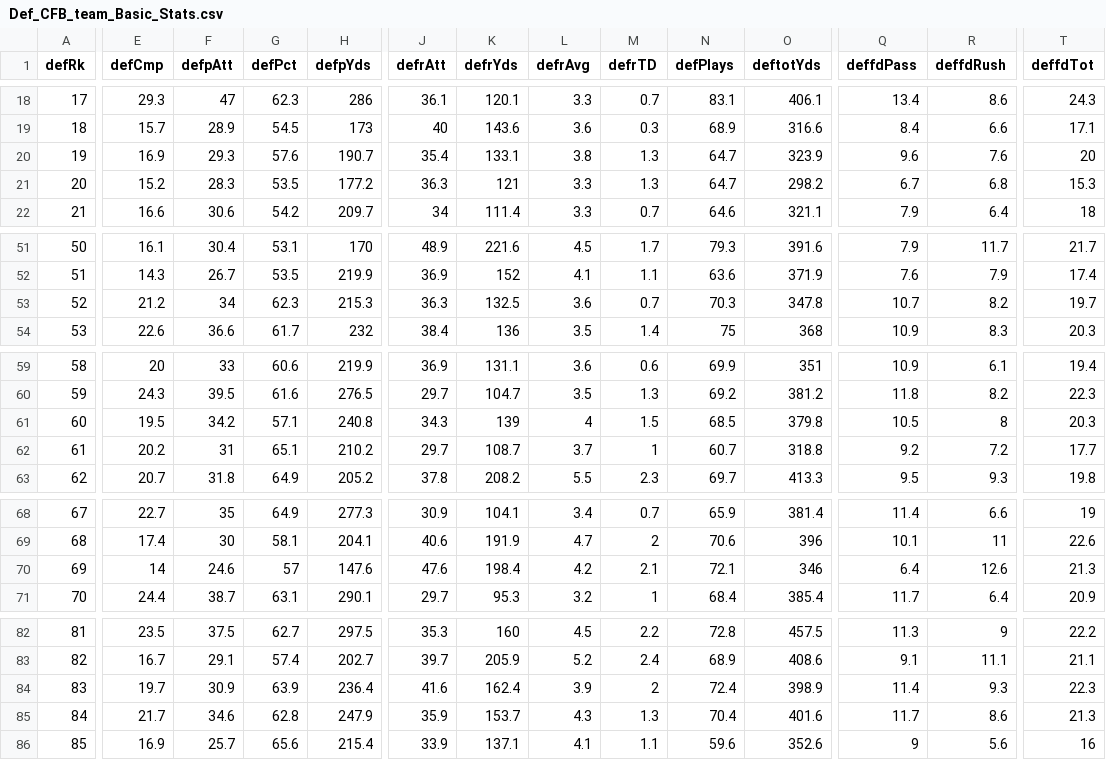
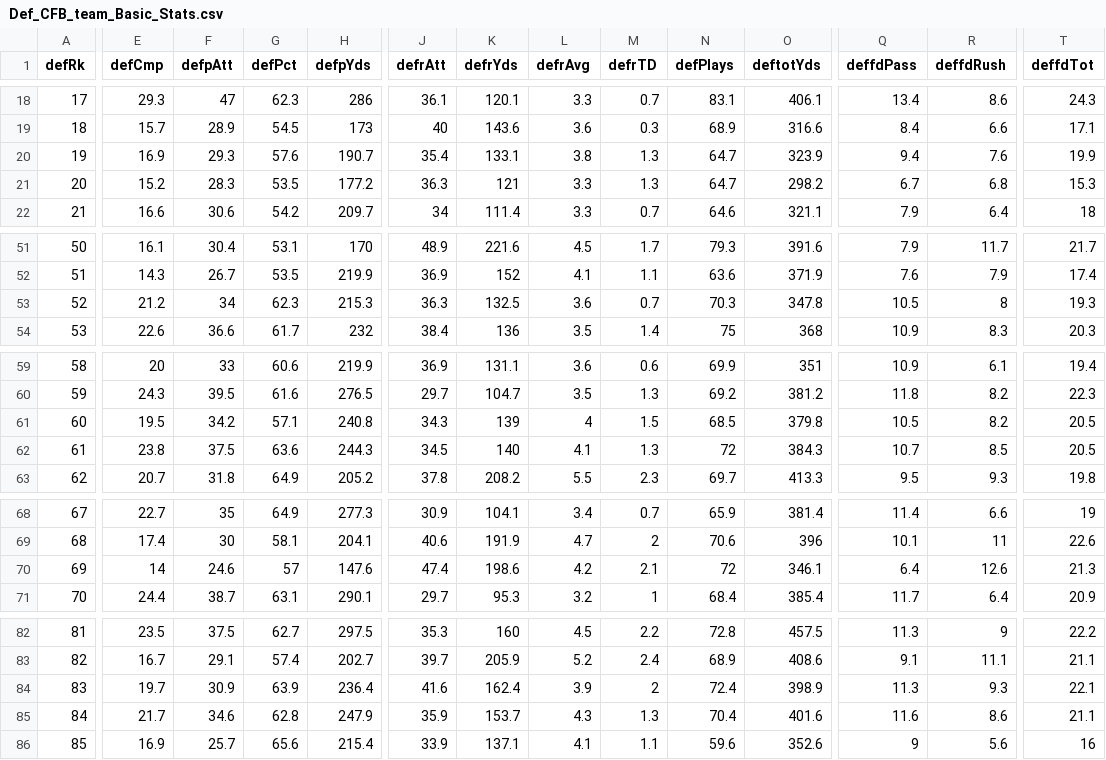
Before and after one commit to smazurski/CollegeFootballPointPrediction, a CSV file: 2021 CFB Model/Def_CFB_team_Basic_Stats.csv, drawn as a sheet; only a part is shown, gaps mark what is left out; the diff covers the shown part only; the diff names each change by its address in the sheet, - before the commit and + after, or states it on an @@ line.

```diff
--- a/2021 CFB Model/Def_CFB_team_Basic_Stats.csv
+++ b/2021 CFB Model/Def_CFB_team_Basic_Stats.csv
-Q20 (deffdPass): 9.6
+Q20 (deffdPass): 9.4
-T20 (deffdTot): 20
+T20 (deffdTot): 19.9
-Q53 (deffdPass): 10.7
+Q53 (deffdPass): 10.5
-R53 (deffdRush): 8.2
+R53 (deffdRush): 8
-T53 (deffdTot): 19.7
+T53 (deffdTot): 19.3
-R61 (deffdRush): 8
+R61 (deffdRush): 8.2
-T61 (deffdTot): 20.3
+T61 (deffdTot): 20.5
-E62 (defCmp): 20.2
+E62 (defCmp): 23.8
-F62 (defpAtt): 31
+F62 (defpAtt): 37.5
-G62 (defPct): 65.1
+G62 (defPct): 63.6
-H62 (defpYds): 210.2
+H62 (defpYds): 244.3
-J62 (defrAtt): 29.7
+J62 (defrAtt): 34.5
-K62 (defrYds): 108.7
+K62 (defrYds): 140
-L62 (defrAvg): 3.7
+L62 (defrAvg): 4.1
-M62 (defrTD): 1
+M62 (defrTD): 1.3
-N62 (defPlays): 60.7
+N62 (defPlays): 72
-O62 (deftotYds): 318.8
+O62 (deftotYds): 384.3
-Q62 (deffdPass): 9.2
+Q62 (deffdPass): 10.7
-R62 (deffdRush): 7.2
+R62 (deffdRush): 8.5
-T62 (deffdTot): 17.7
+T62 (deffdTot): 20.5
-J70 (defrAtt): 47.6
+J70 (defrAtt): 47.4
-K70 (defrYds): 198.4
+K70 (defrYds): 198.6
-N70 (defPlays): 72.1
+N70 (defPlays): 72
-O70 (deftotYds): 346
+O70 (deftotYds): 346.1
-Q84 (deffdPass): 11.4
+Q84 (deffdPass): 11.3
-T84 (deffdTot): 22.3
+T84 (deffdTot): 22.1
-Q85 (deffdPass): 11.7
+Q85 (deffdPass): 11.6
-T85 (deffdTot): 21.3
+T85 (deffdTot): 21.1
```
Also changed, not shown: 66 edited cells elsewhere in this file, 2021 CFB Model/2021_ESPN_FPI.csv, 2021 CFB Model/2021_football_outsiders_DEF_FEI.csv, 3 other files.
